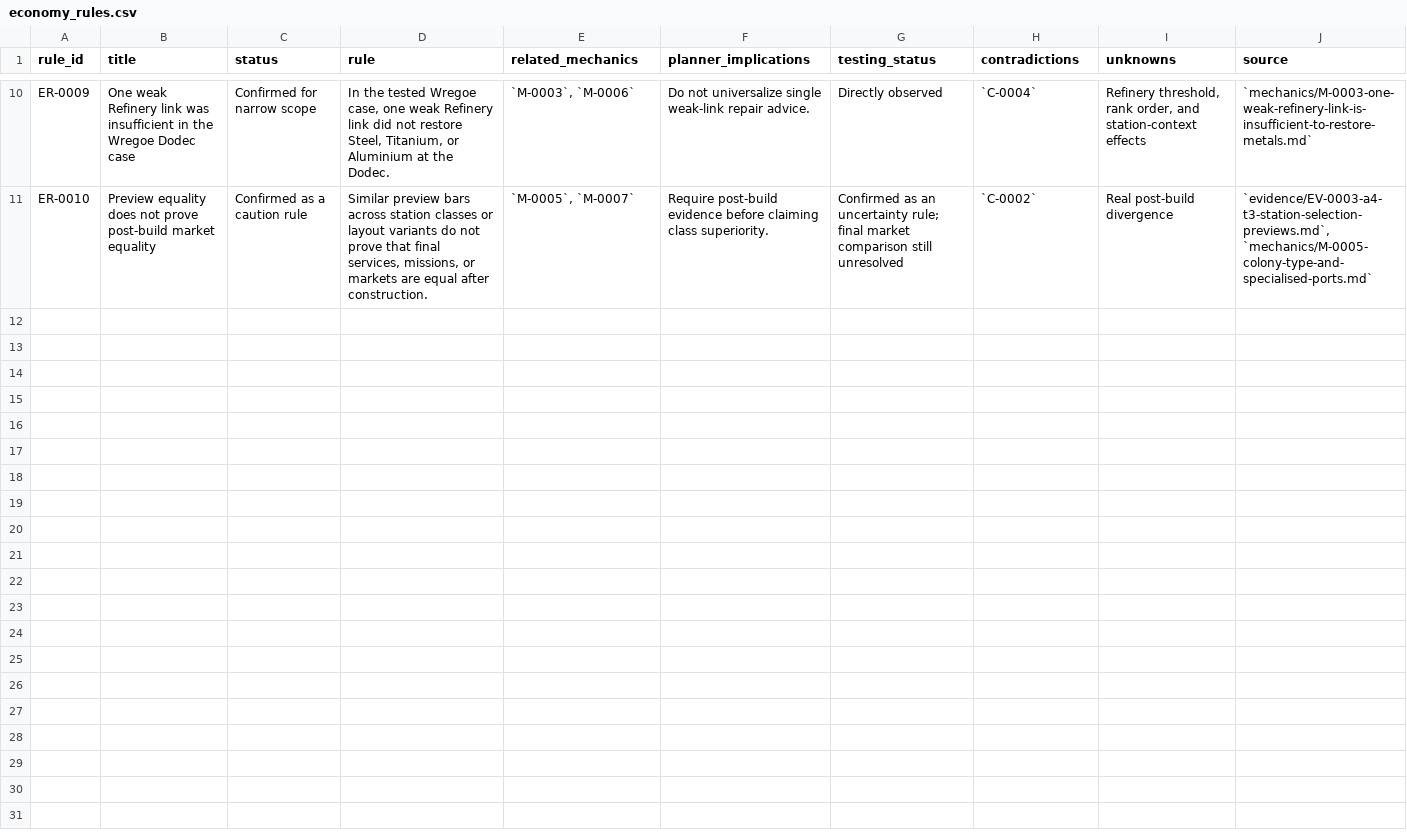
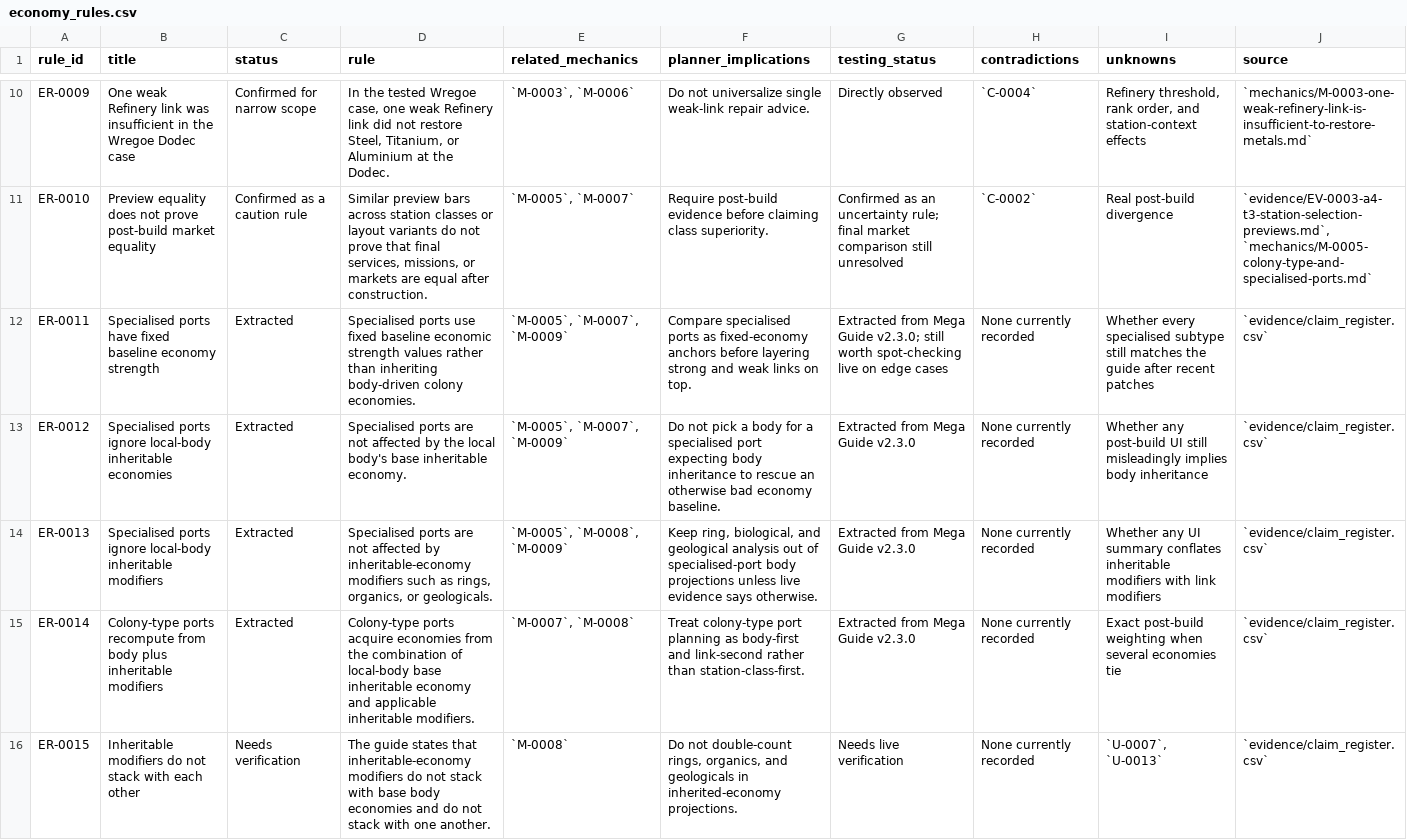
Before and after one commit to brianstewart377-rgb/colonisation-research-engine, a CSV file: exports/economy_rules.csv, drawn as a sheet; only a part is shown, gaps mark what is left out; the diff covers the shown part only; the diff names each change by its address in the sheet, - before the commit and + after, or states it on an @@ line.

```diff
--- a/exports/economy_rules.csv
+++ b/exports/economy_rules.csv
+row 12: ER-0011 | Specialised ports have fixed baseline economy strength | Extracted | Specialised ports use fixed baseline economic strength values rather than inheriting body-driven colony economies. | `M-0005`, `M-0007`, `M-0009` | Compare specialised ports as fixed-economy anchors before layering strong and weak links on top. | Extracted from Mega Guide v2.3.0; still worth spot-checking live on edge cases | None currently recorded | Whether every specialised subtype still matches the guide after recent patches | `evidence/claim_register.csv`
+row 13: ER-0012 | Specialised ports ignore local-body inheritable economies | Extracted | Specialised ports are not affected by the local body's base inheritable economy. | `M-0005`, `M-0007`, `M-0009` | Do not pick a body for a specialised port expecting body inheritance to rescue an otherwise bad economy baseline. | Extracted from Mega Guide v2.3.0 | None currently recorded | Whether any post-build UI still misleadingly implies body inheritance | `evidence/claim_register.csv`
+row 14: ER-0013 | Specialised ports ignore local-body inheritable modifiers | Extracted | Specialised ports are not affected by inheritable-economy modifiers such as rings, organics, or geologicals. | `M-0005`, `M-0008`, `M-0009` | Keep ring, biological, and geological analysis out of specialised-port body projections unless live evidence says otherwise. | Extracted from Mega Guide v2.3.0 | None currently recorded | Whether any UI summary conflates inheritable modifiers with link modifiers | `evidence/claim_register.csv`
+row 15: ER-0014 | Colony-type ports recompute from body plus inheritable modifiers | Extracted | Colony-type ports acquire economies from the combination of local-body base inheritable economy and applicable inheritable modifiers. | `M-0007`, `M-0008` | Treat colony-type port planning as body-first and link-second rather than station-class-first. | Extracted from Mega Guide v2.3.0 | None currently recorded | Exact post-build weighting when several economies tie | `evidence/claim_register.csv`
+row 16: ER-0015 | Inheritable modifiers do not stack with each other | Needs verification | The guide states that inheritable-economy modifiers do not stack with base body economies and do not stack with one another. | `M-0008` | Do not double-count rings, organics, and geologicals in inherited-economy projections. | Needs live verification | None currently recorded | `U-0007`, `U-0013` | `evidence/claim_register.csv`
```
Also changed, not shown: 5 added rows elsewhere in this file, experiments/live_verification_matrix.csv, exports/construction_rules.csv, 19 other files.
